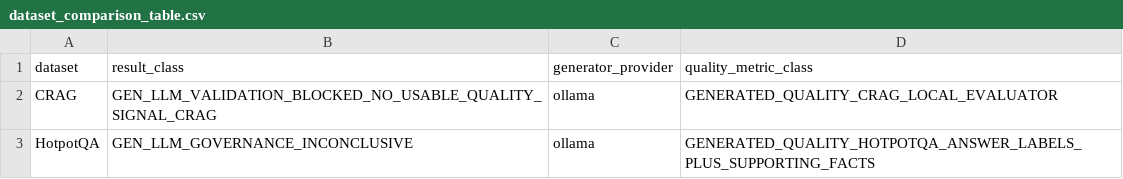
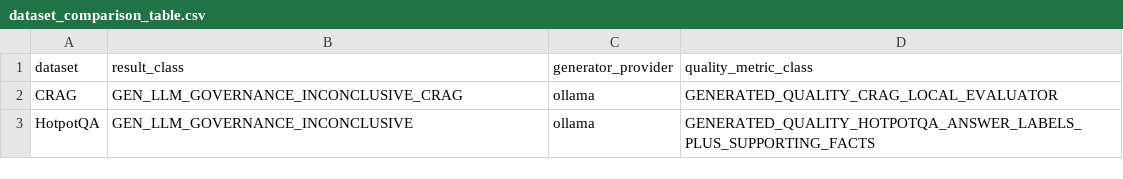
Before and after one commit to AIM-RAGTune/rag-tuning-governance, a CSV file: results/generative_llm_validation/dataset_comparison_table.csv, drawn as a sheet.

Commit message:
Repair CRAG qwen answer emission

```diff
--- a/results/generative_llm_validation/dataset_comparison_table.csv
+++ b/results/generative_llm_validation/dataset_comparison_table.csv
@@ -1,3 +1,3 @@
 dataset,result_class,generator_provider,quality_metric_class
-CRAG,GEN_LLM_VALIDATION_BLOCKED_NO_USABLE_QUALITY_SIGNAL_CRAG,ollama,GENERATED_QUALITY_CRAG_LOCAL_EVALUATOR
+CRAG,GEN_LLM_GOVERNANCE_INCONCLUSIVE_CRAG,ollama,GENERATED_QUALITY_CRAG_LOCAL_EVALUATOR
 HotpotQA,GEN_LLM_GOVERNANCE_INCONCLUSIVE,ollama,GENERATED_QUALITY_HOTPOTQA_ANSWER_LABELS_PLUS_SUPPORTING_FACTS
```
Also changed, not shown: artifacts/generative_llm_validation/crag/selector_comparison.csv, results/run_index.csv, 30 other files.
